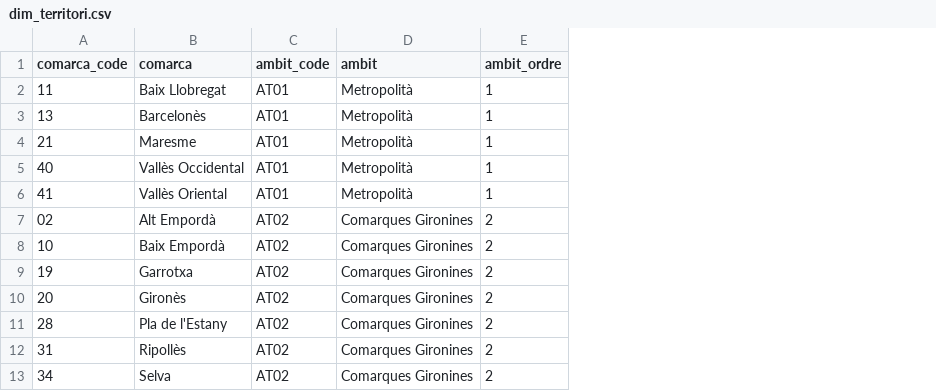
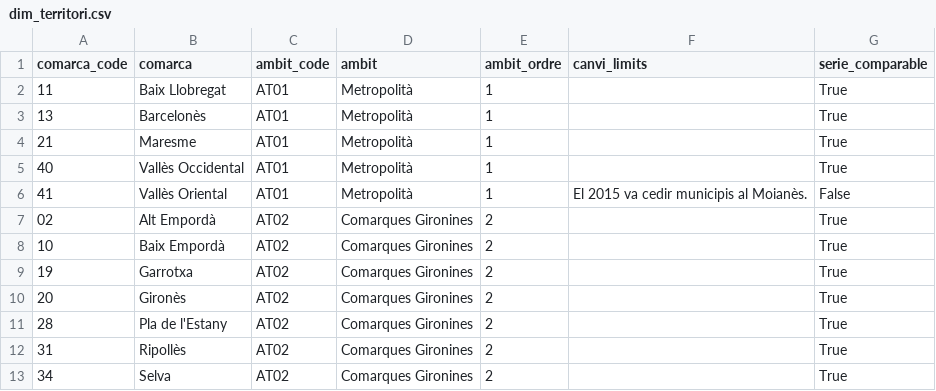
Before and after one commit to uriferret/idescat-economic-report, a CSV file: data/model/dim_territori.csv, drawn as a sheet; only a part is shown; the diff names each change by its address in the sheet, - before the commit and + after, or states it on an @@ line.

```diff
--- a/data/model/dim_territori.csv
+++ b/data/model/dim_territori.csv
+column F (canvi_limits), row 6: El 2015 va cedir municipis al Moianès.
+column G (serie_comparable), rows 2-13: True | True | True | True | False | True | True | True | True | True | True | True
```
Also changed, not shown: data/model/dim_indicador.csv, data/model/ref_oficial.csv, 22 other files.
